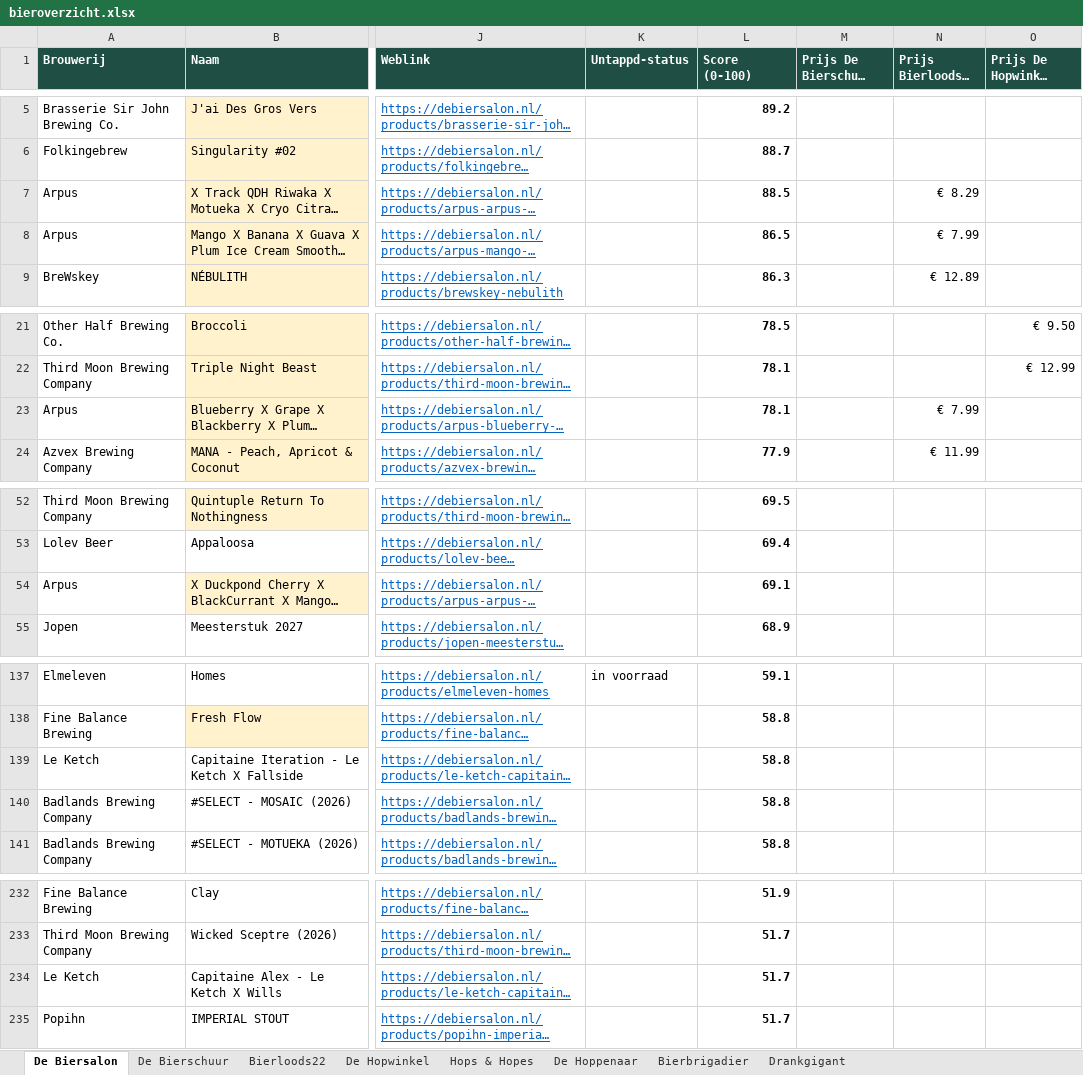
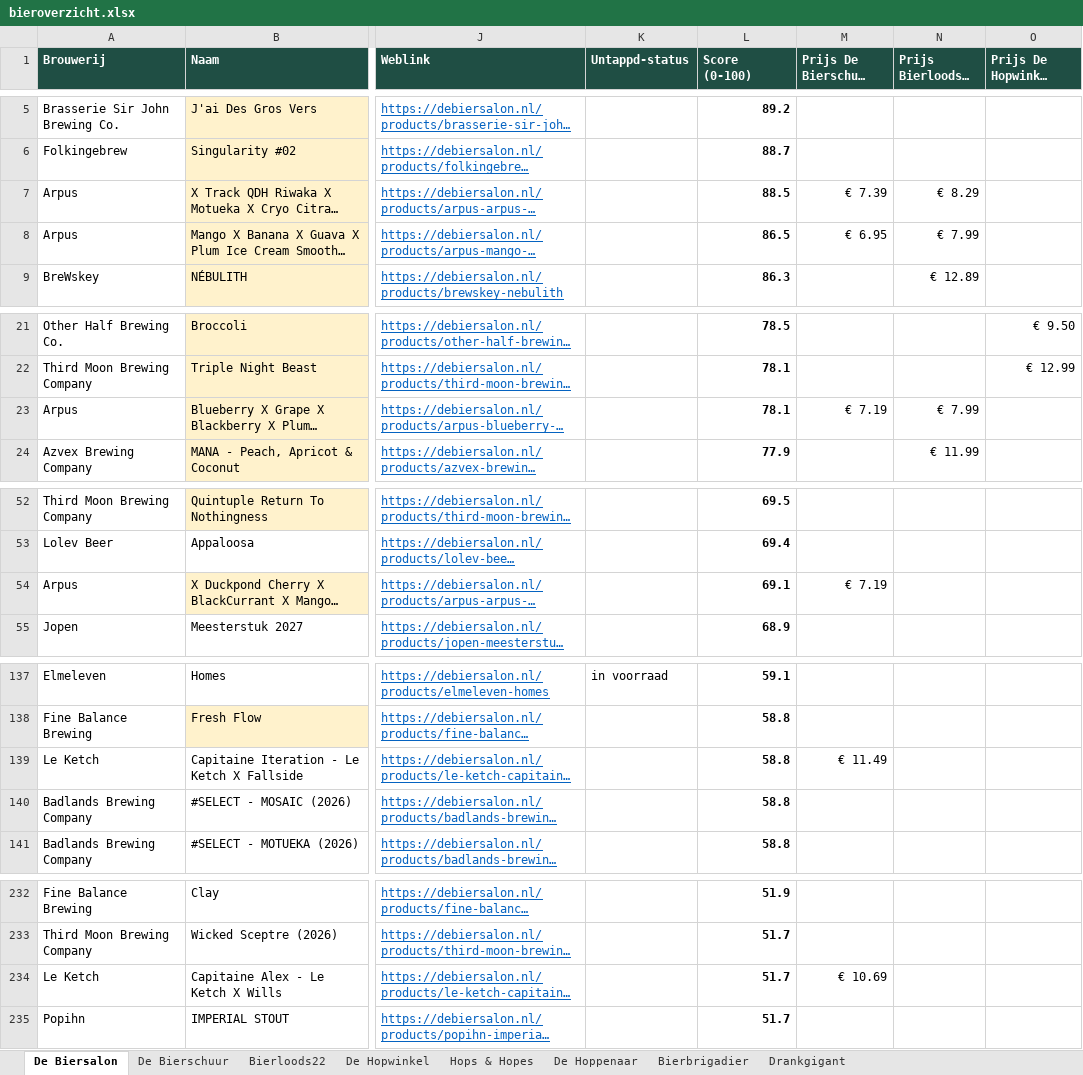
Before and after one commit to RdG-Bier/DeBierScraper, an Excel workbook: docs/bieroverzicht.xlsx, sheet De Biersalon, drawn as a sheet; only a part is shown, gaps mark what is left out; long unchanged cells end in …; values as stored, in another font and other column widths than the file's, no borders; conditional formats not drawn; the diff covers the shown part only; the diff names each change by its address in the sheet, - before the commit and + after, or states it on an @@ line.

```diff
--- a/docs/bieroverzicht.xlsx (sheet De Biersalon)
+++ b/docs/bieroverzicht.xlsx (sheet De Biersalon)
-M7 (Prijs De Bierschuur (€)): (empty)
+M7 (Prijs De Bierschuur (€)): € 7.39
-M8 (Prijs De Bierschuur (€)): (empty)
+M8 (Prijs De Bierschuur (€)): € 6.95
-M23 (Prijs De Bierschuur (€)): (empty)
+M23 (Prijs De Bierschuur (€)): € 7.19
-M54 (Prijs De Bierschuur (€)): (empty)
+M54 (Prijs De Bierschuur (€)): € 7.19
-M139 (Prijs De Bierschuur (€)): (empty)
+M139 (Prijs De Bierschuur (€)): € 11.49
-M234 (Prijs De Bierschuur (€)): (empty)
+M234 (Prijs De Bierschuur (€)): € 10.69
```
Also changed, not shown: 1 edited cell elsewhere in this sheet, sheet De Bierschuur, sheet Bierbrigadier, sheet Drankgigant, sheet Bierloods22, sheet De Hoppenaar, sheet De Hopwinkel, 17 other files.
